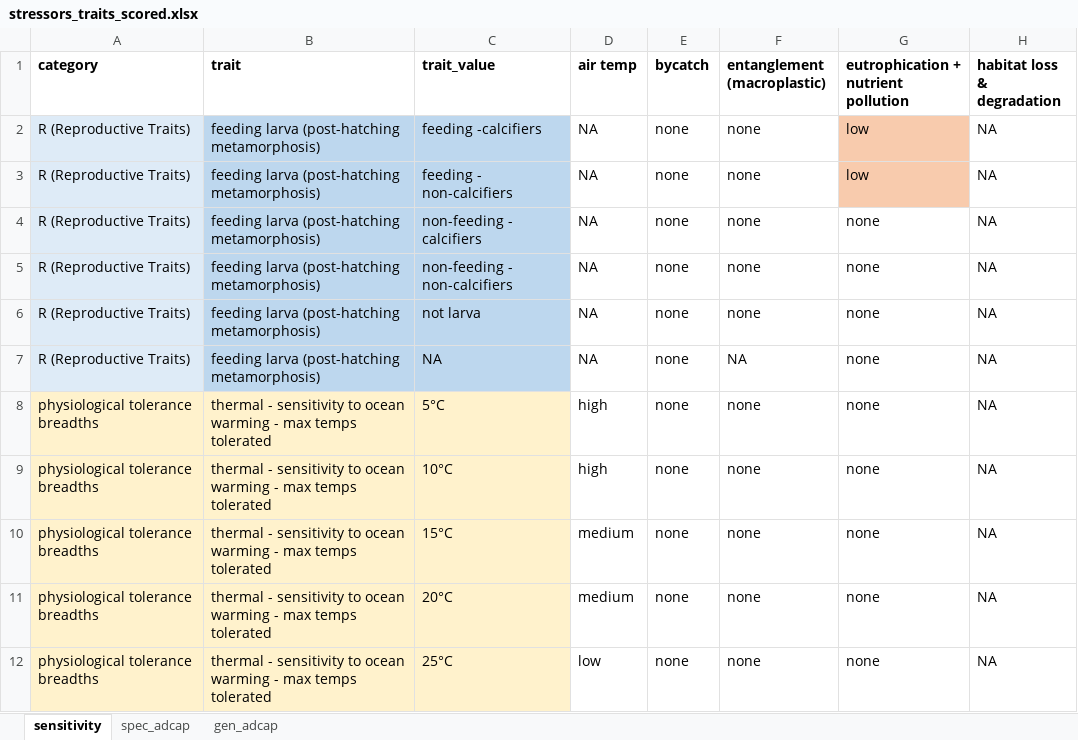
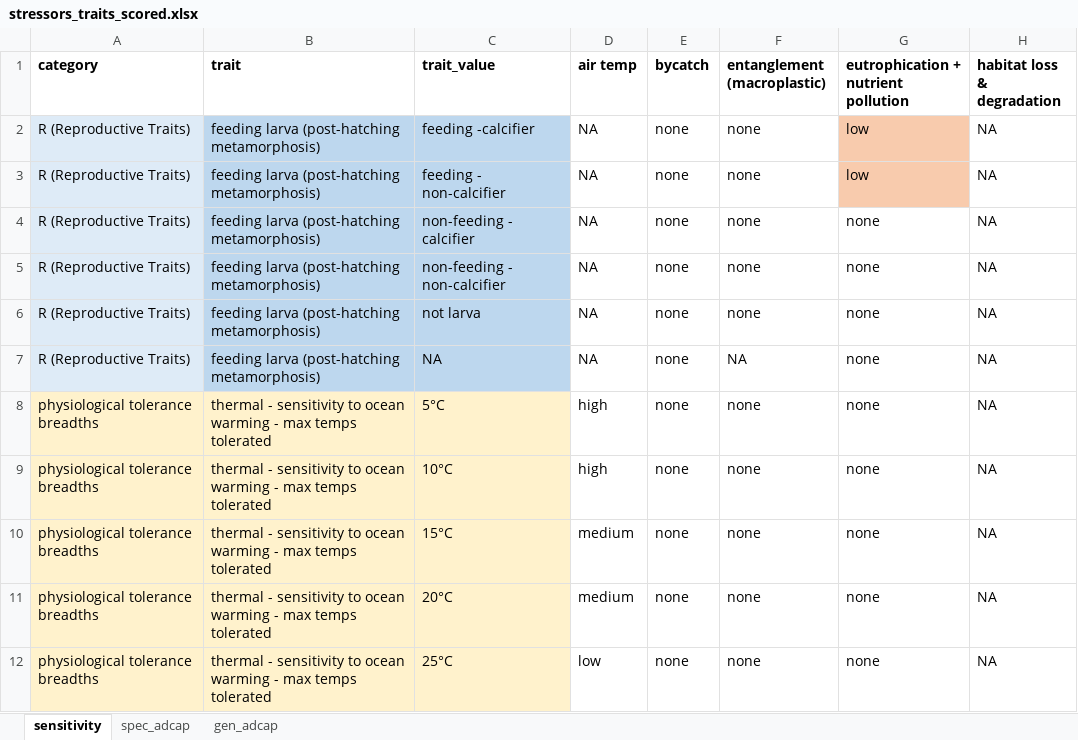
Before and after one commit to mapping-marine-spp-vuln/spp_vuln_framework, an Excel workbook: _raw_data/xlsx/stressors_traits_scored.xlsx, sheet sensitivity, drawn as a sheet; only a part is shown; values as stored, in another font and other column widths than the file's, no borders; the diff names each change by its address in the sheet, - before the commit and + after, or states it on an @@ line.

Commit message:
fixed plural calcifiers -> single calcifier so trait will match
Former-commit-id: 875a1b0ca8cfed4bace78f6e126c4ae0f99272f4

```diff
--- a/_raw_data/xlsx/stressors_traits_scored.xlsx (sheet sensitivity)
+++ b/_raw_data/xlsx/stressors_traits_scored.xlsx (sheet sensitivity)
-C2 (trait_value): feeding -calcifiers
+C2 (trait_value): feeding -calcifier
-C3 (trait_value): feeding - non-calcifiers
+C3 (trait_value): feeding - non-calcifier
-C4 (trait_value): non-feeding - calcifiers
+C4 (trait_value): non-feeding - calcifier
-C5 (trait_value): non-feeding - non-calcifiers
+C5 (trait_value): non-feeding - non-calcifier
```
